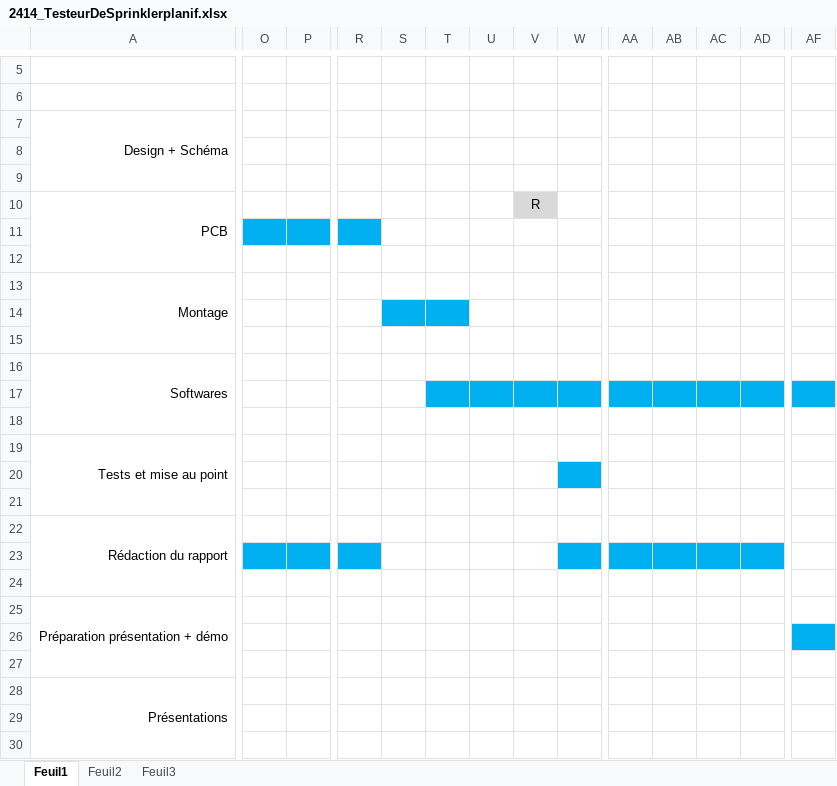
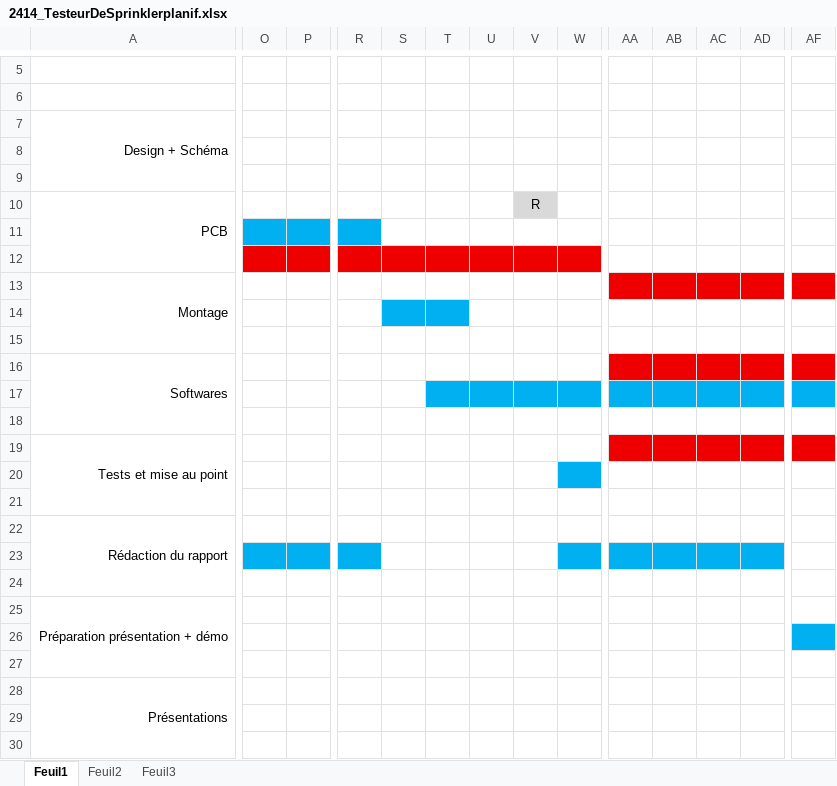
Before and after one commit to Sweedy3960/2414_SPB7_DOC, an Excel workbook: Doc/2414_TesteurDeSprinklerplanif.xlsx, sheet Feuil1, drawn as a sheet; only a part is shown, gaps mark what is left out; values as stored, in another font and other column widths than the file's, no borders; the diff covers the shown part only; the diff names each change by its address in the sheet, - before the commit and + after, or states it on an @@ line.

```diff
--- a/Doc/2414_TesteurDeSprinklerplanif.xlsx (sheet Feuil1)
+++ b/Doc/2414_TesteurDeSprinklerplanif.xlsx (sheet Feuil1)
-O12:P12 fill: none
+O12:P12 fill: #EE0000
-R12:W12 fill: none
+R12:W12 fill: #EE0000
-AA13:AD13 fill: none
+AA13:AD13 fill: #EE0000
-AF13 fill: none
+AF13 fill: #EE0000
-AA16:AD16 fill: none
+AA16:AD16 fill: #EE0000
-AF16 fill: none
+AF16 fill: #EE0000
-AA19:AD19 fill: none
+AA19:AD19 fill: #EE0000
-AF19 fill: none
+AF19 fill: #EE0000
```
Also changed, not shown: cell formats elsewhere in this sheet, Doc/JournalDeTravial.xlsx, 45 other files.
